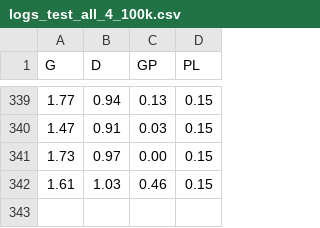
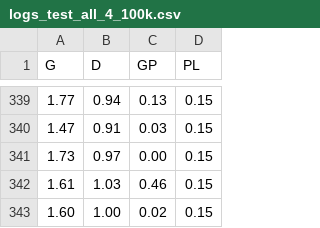
Before and after one commit to maizabros/C-StyleGAN2_FER, a CSV file: logs_test_all_4_100k.csv, drawn as a sheet; only a part is shown, gaps mark what is left out; the diff names each change by its address in the sheet, - before the commit and + after, or states it on an @@ line.

Commit message:
Added extractors for embeddings and KNN pair distances Fixed some problems with utils dataset extractors Added draft for ResNet34 training Added new metric "realism" (to be tested)

```diff
--- a/logs_test_all_4_100k.csv
+++ b/logs_test_all_4_100k.csv
+row 343: 1.60 | 1.00 | 0.02 | 0.15
```
